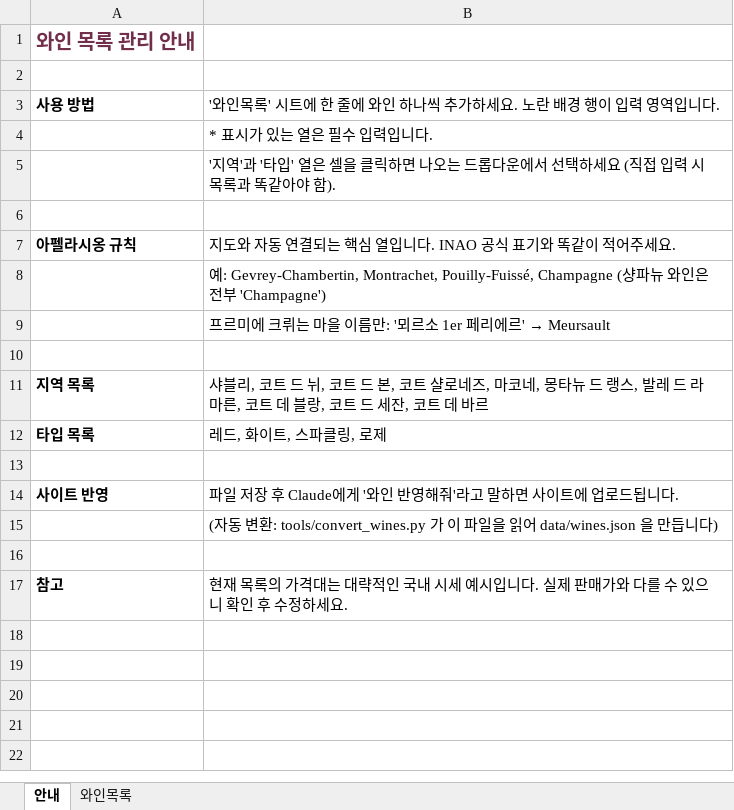
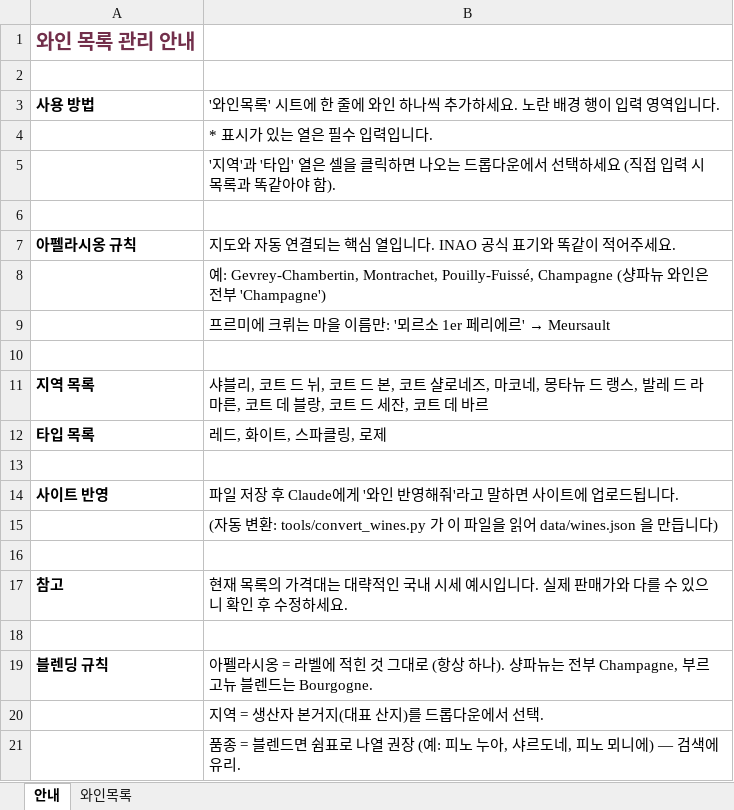
Before and after one commit to auddnjs4444/winemap1, an Excel workbook: wines.xlsx, sheet 안내, drawn as a sheet; values as stored, in another font and other column widths than the file's, no borders; the diff names each change by its address in the sheet, - before the commit and + after, or states it on an @@ line.

```diff
--- a/wines.xlsx (sheet 안내)
+++ b/wines.xlsx (sheet 안내)
+row 18: (empty)
+row 19: 블렌딩 규칙 | 아펠라시옹 = 라벨에 적힌 것 그대로 (항상 하나). 샹파뉴는 전부 Champagne, 부르고뉴 블렌드는 Bourgogne.
+row 20:  | 지역 = 생산자 본거지(대표 산지)를 드롭다운에서 선택.
+row 21:  | 품종 = 블렌드면 쉼표로 나열 권장 (예: 피노 누아, 샤르도네, 피노 뫼니에) — 검색에 유리.
```
Also changed, not shown: 1 other file.
